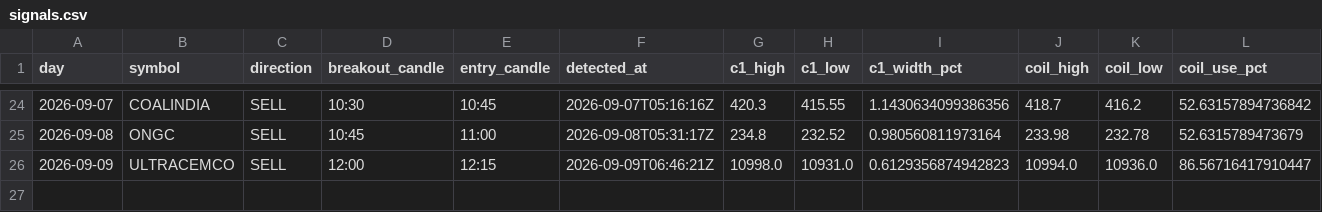
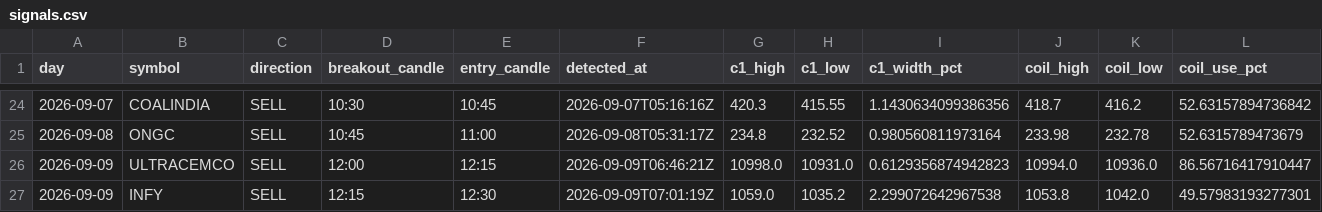
Before and after one commit to keval-mandalik-v2/trading-agent-V2, a CSV file: data/signals.csv, drawn as a sheet; only a part is shown, gaps mark what is left out; rows hold the shown columns only; the diff names each change by its address in the sheet, - before the commit and + after, or states it on an @@ line.

```diff
--- a/data/signals.csv
+++ b/data/signals.csv
+row 27: 2026-09-09 | INFY | SELL | 12:15 | 12:30 | 2026-09-09T07:01:19Z | 1059.0 | 1035.2 | 2.299072642967538 | 1053.8 | 1042.0 | 49.57983193277301
```
Also changed, not shown: 1 other file.
